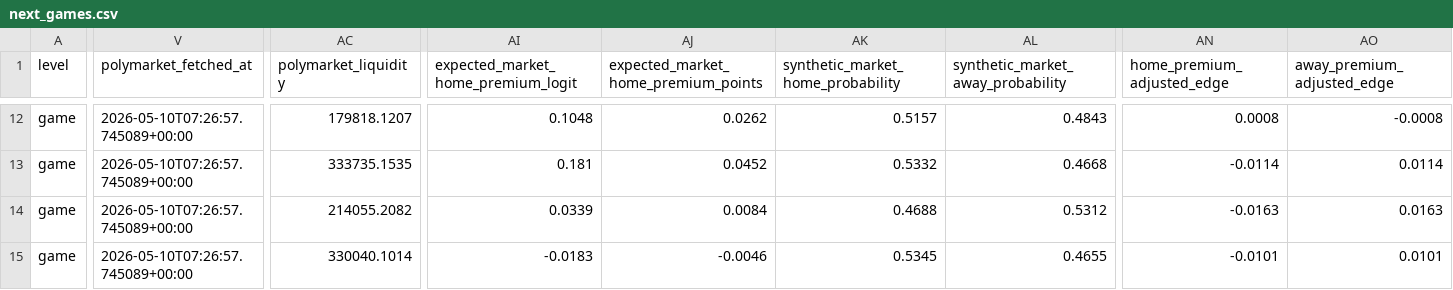
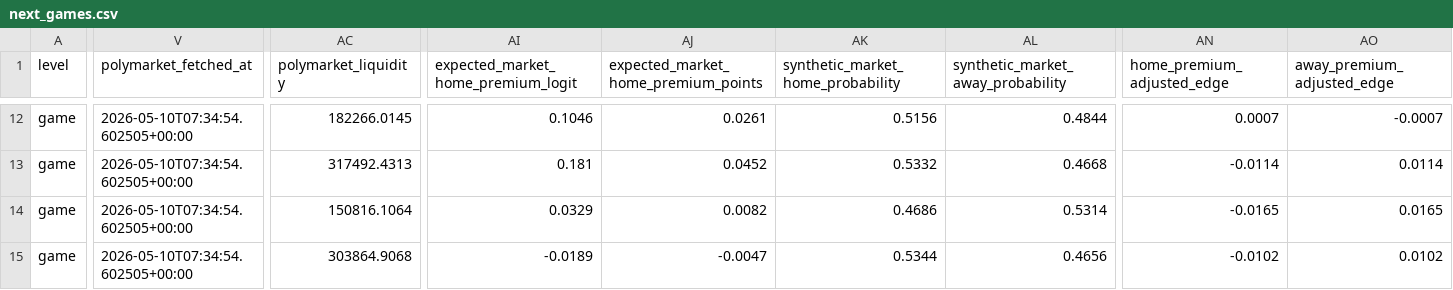
Before and after one commit to mdesch-temp/sluggerstats-site, a CSV file: next_games.csv, drawn as a sheet; only a part is shown, gaps mark what is left out; the diff covers the shown part only; the diff names each change by its address in the sheet, - before the commit and + after, or states it on an @@ line.

```diff
--- a/next_games.csv
+++ b/next_games.csv
-V12:V15 (polymarket_fetched_at): 2026-05-10T07:26:57.745089+00:00
+V12:V15 (polymarket_fetched_at): 2026-05-10T07:34:54.602505+00:00
-AC12 (polymarket_liquidity): 179818.1207
+AC12 (polymarket_liquidity): 182266.0145
-AI12: 0.1048
+AI12: 0.1046
-AJ12: 0.0262
+AJ12: 0.0261
-AK12: 0.5157
+AK12: 0.5156
-AL12: 0.4843
+AL12: 0.4844
-AN12 (home_premium_adjusted_edge): 0.0008
+AN12 (home_premium_adjusted_edge): 0.0007
-AO12 (away_premium_adjusted_edge): -0.0008
+AO12 (away_premium_adjusted_edge): -0.0007
-AC13 (polymarket_liquidity): 333735.1535
+AC13 (polymarket_liquidity): 317492.4313
-AC14 (polymarket_liquidity): 214055.2082
+AC14 (polymarket_liquidity): 150816.1064
-AI14: 0.0339
+AI14: 0.0329
-AJ14: 0.0084
+AJ14: 0.0082
-AK14: 0.4688
+AK14: 0.4686
-AL14: 0.5312
+AL14: 0.5314
-AN14 (home_premium_adjusted_edge): -0.0163
+AN14 (home_premium_adjusted_edge): -0.0165
-AO14 (away_premium_adjusted_edge): 0.0163
+AO14 (away_premium_adjusted_edge): 0.0165
-AC15 (polymarket_liquidity): 330040.1014
+AC15 (polymarket_liquidity): 303864.9068
-AI15: -0.0183
+AI15: -0.0189
-AJ15: -0.0046
+AJ15: -0.0047
-AK15: 0.5345
+AK15: 0.5344
-AL15: 0.4655
+AL15: 0.4656
-AN15 (home_premium_adjusted_edge): -0.0101
+AN15 (home_premium_adjusted_edge): -0.0102
-AO15 (away_premium_adjusted_edge): 0.0101
+AO15 (away_premium_adjusted_edge): 0.0102
```
Also changed, not shown: 101 edited cells elsewhere in this file.
